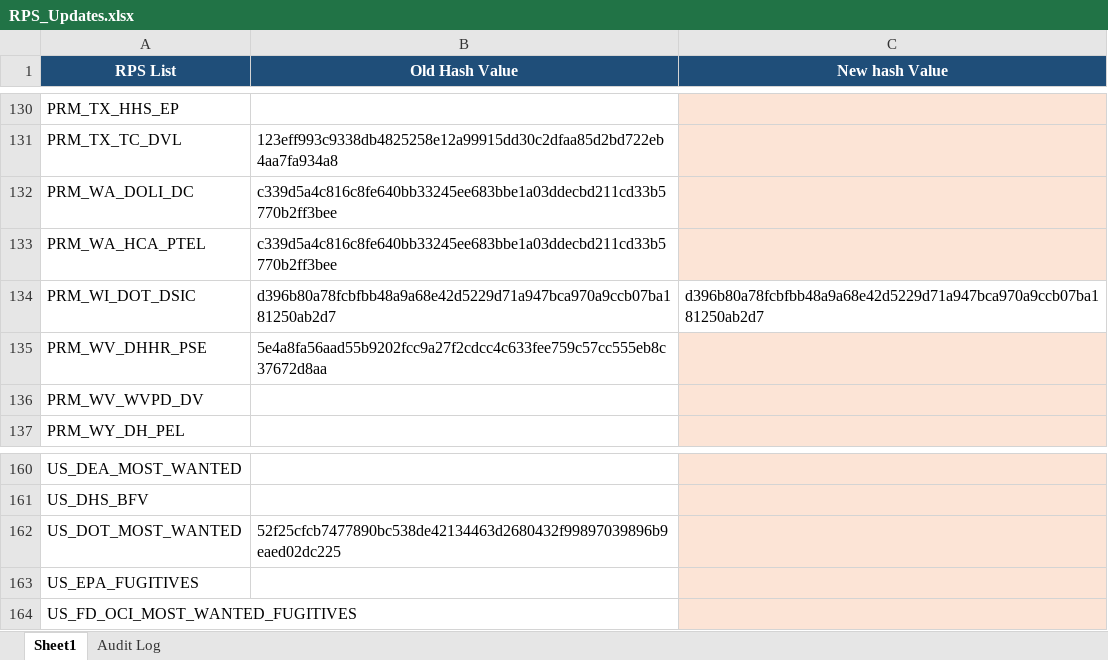
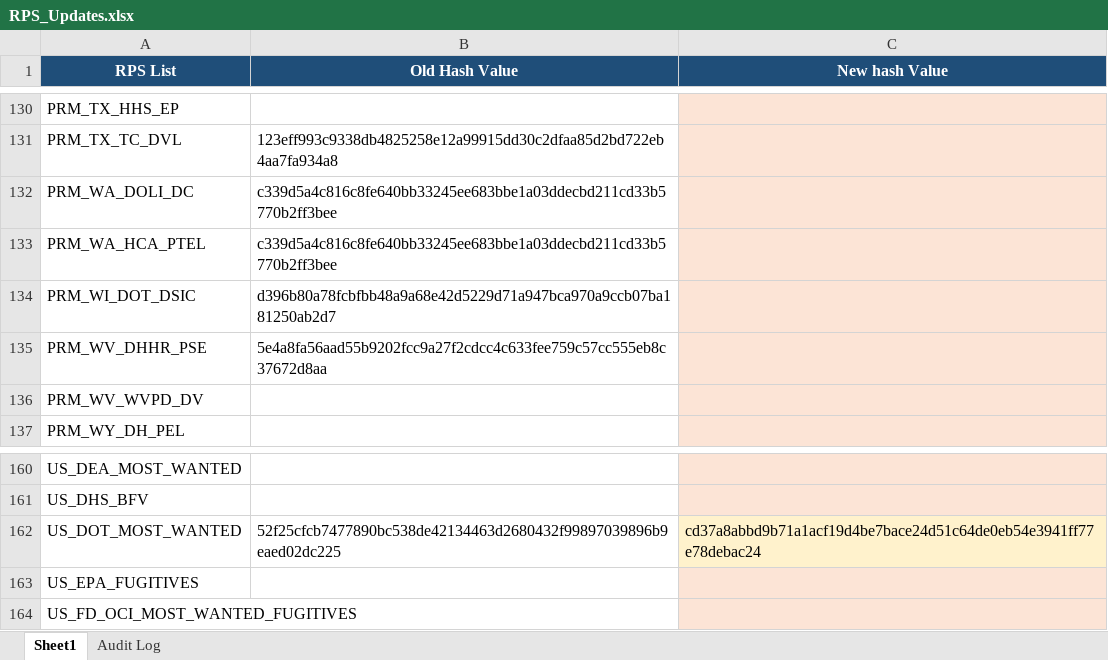
Before and after one commit to rahulraveendrannair-bot/Update-Checking-Automation, an Excel workbook: RPS_Updates.xlsx, sheet Sheet1, drawn as a sheet; only a part is shown, gaps mark what is left out; values as stored, in another font and other column widths than the file's, no borders; the diff names each change by its address in the sheet, - before the commit and + after, or states it on an @@ line.

```diff
--- a/RPS_Updates.xlsx (sheet Sheet1)
+++ b/RPS_Updates.xlsx (sheet Sheet1)
-C134 (New hash Value): d396b80a78fcbfbb48a9a68e42d5229d71a947bca970a9ccb07ba181250ab2d7
+C134 (New hash Value): (empty)
-C134 fill: none
+C134 fill: #FCE4D6
-C162 (New hash Value): (empty)
+C162 (New hash Value): cd37a8abbd9b71a1acf19d4be7bace24d51c64de0eb54e3941ff77e78debac24
```
Also changed, not shown: sheet Audit Log, 2 other files.
